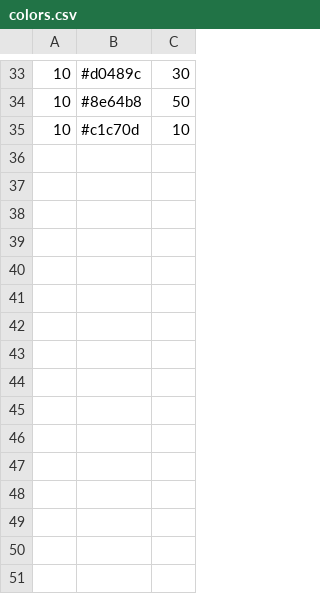
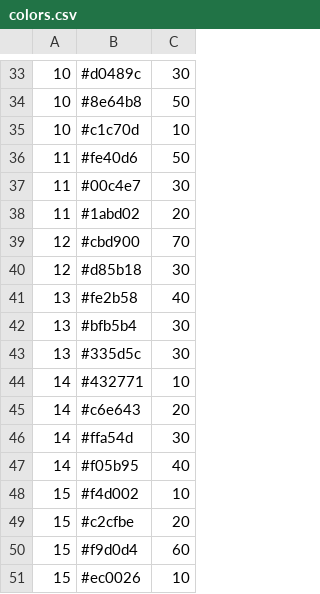
Before and after one commit to jennilint/jennilint.github.io, a CSV file: colors.csv, drawn as a sheet; only a part is shown, gaps mark what is left out.

Commit message:
Add files via upload

```diff
--- a/colors.csv
+++ b/colors.csv
@@ -35 +35,17 @@
 10;#c1c70d;10
+11;#fe40d6;50
+11;#00c4e7;30
+11;#1abd02;20
+12;#cbd900;70
+12;#d85b18;30
+13;#fe2b58;40
+13;#bfb5b4;30
+13;#335d5c;30
+14;#432771;10
+14;#c6e643;20
+14;#ffa54d;30
+14;#f05b95;40
+15;#f4d002;10
+15;#c2cfbe;20
+15;#f9d0d4;60
+15;#ec0026;10
```
